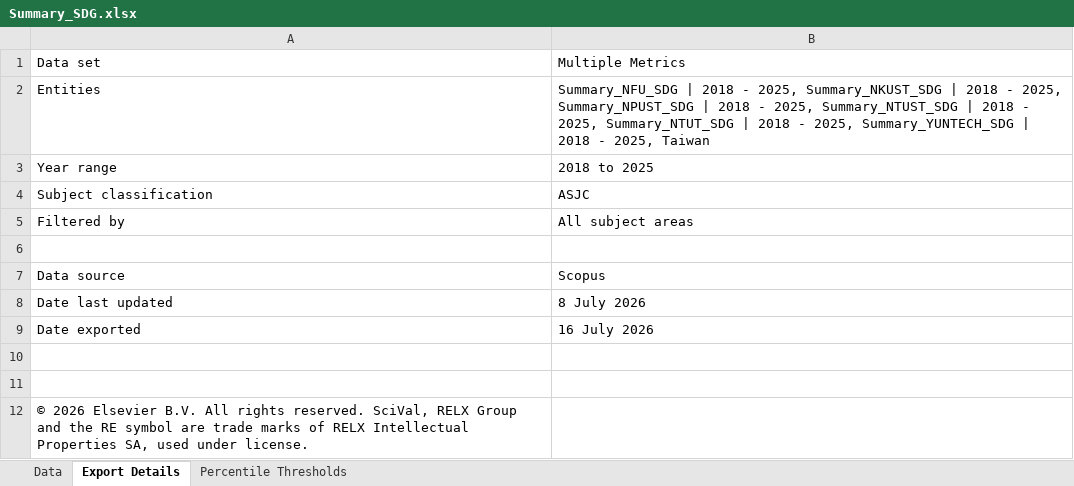
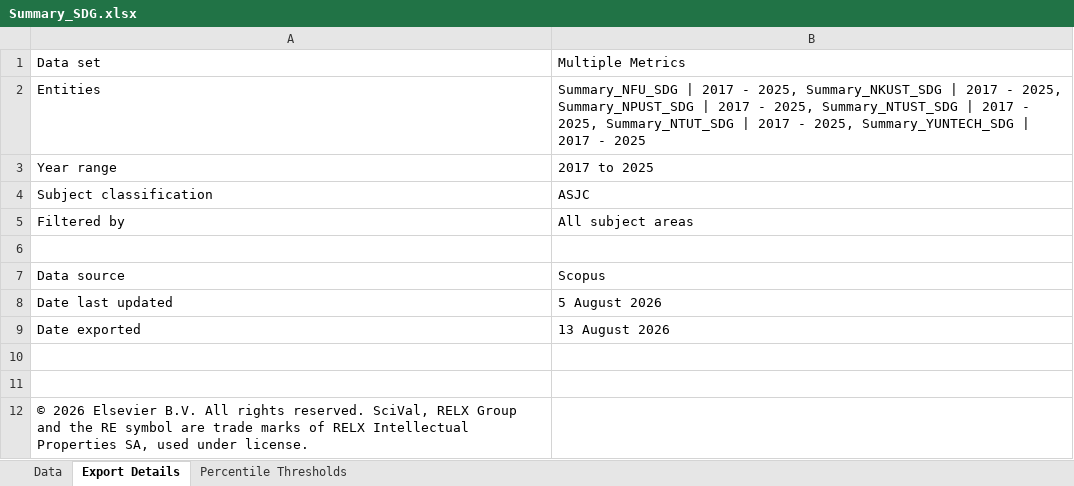
Before and after one commit to ChiaoWenBrigidaCheng/nkust-research-platform, an Excel workbook: 00 Raw data/SDG/Summary_SDG.xlsx, sheet Export Details, drawn as a sheet; values as stored, in another font and other column widths than the file's, no borders; the diff names each change by its address in the sheet, - before the commit and + after, or states it on an @@ line.

```diff
--- a/00 Raw data/SDG/Summary_SDG.xlsx (sheet Export Details)
+++ b/00 Raw data/SDG/Summary_SDG.xlsx (sheet Export Details)
-B2: Summary_NFU_SDG | 2018 - 2025, Summary_NKUST_SDG | 2018 - 2025, Summary_NPUST_SDG | 2018 - 2025, Summary_NTUST_SDG | 2018 - 2025, Summary_NTUT_SDG | 2018 - 2025, Summary_YUNTECH_SDG | 2018 - 2025, Taiwan
+B2: Summary_NFU_SDG | 2017 - 2025, Summary_NKUST_SDG | 2017 - 2025, Summary_NPUST_SDG | 2017 - 2025, Summary_NTUST_SDG | 2017 - 2025, Summary_NTUT_SDG | 2017 - 2025, Summary_YUNTECH_SDG | 2017 - 2025
-B3: 2018 to 2025
+B3: 2017 to 2025
-B8: 8 July 2026
+B8: 5 August 2026
-B9: 16 July 2026
+B9: 13 August 2026
```
Also changed, not shown: sheet Data, sheet Percentile Thresholds, 00 Raw data/General_Metrics .xlsx, 00 Raw data/SDG/Publications_by_SDG_-_National_Kaohsiung_University_of_Science_and_Technology.xlsx, 55 other files.
